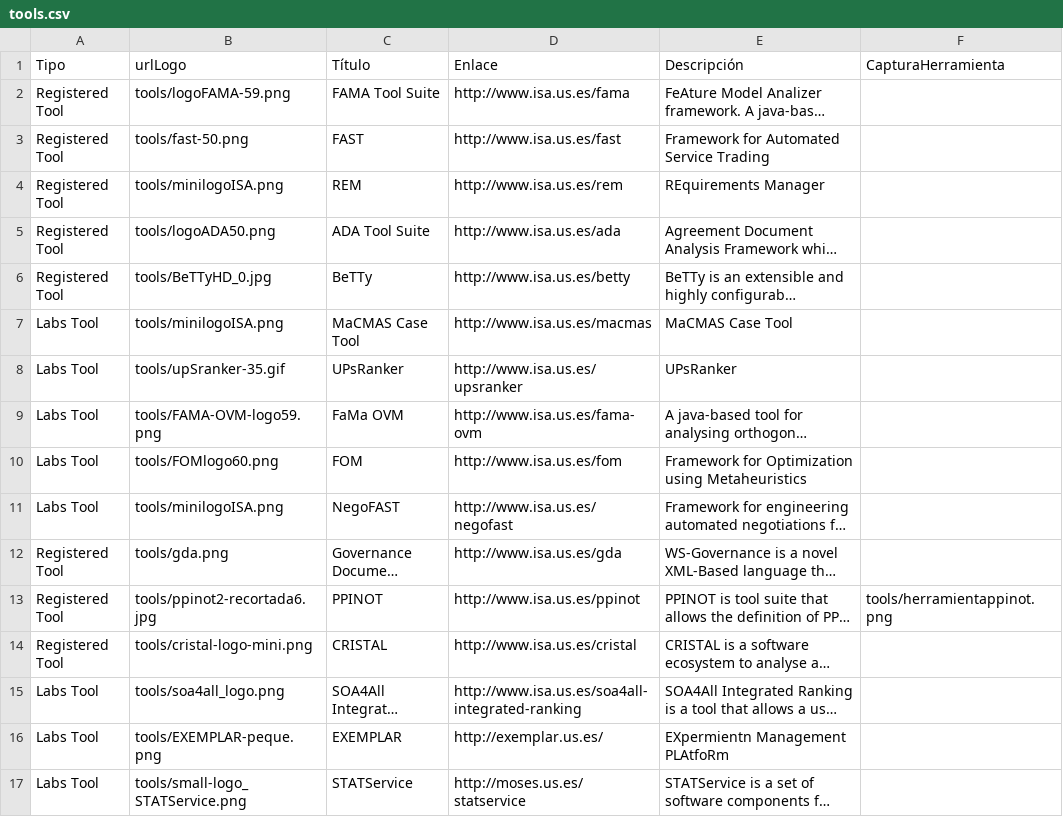
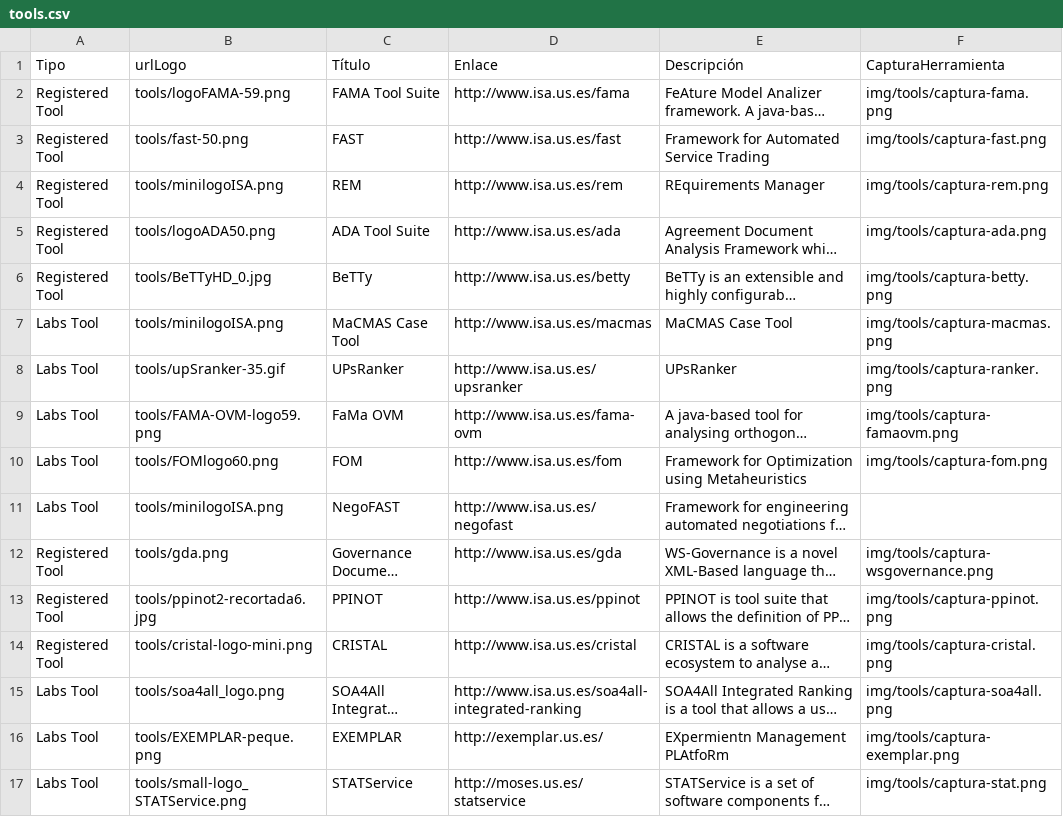
Before and after one commit to CristinaPerea/webisa, a CSV file: tools/tools.csv, drawn as a sheet; long unchanged cells end in …; the diff names each change by its address in the sheet, - before the commit and + after, or states it on an @@ line.

Commit message:
imagenes para slider herramientas y csv

```diff
--- a/tools/tools.csv
+++ b/tools/tools.csv
-F2 (CapturaHerramienta): (empty)
+F2 (CapturaHerramienta): img/tools/captura-fama.png
-F3 (CapturaHerramienta): (empty)
+F3 (CapturaHerramienta): img/tools/captura-fast.png
-F4 (CapturaHerramienta): (empty)
+F4 (CapturaHerramienta): img/tools/captura-rem.png
-F5 (CapturaHerramienta): (empty)
+F5 (CapturaHerramienta): img/tools/captura-ada.png
-F6 (CapturaHerramienta): (empty)
+F6 (CapturaHerramienta): img/tools/captura-betty.png
-F7 (CapturaHerramienta): (empty)
+F7 (CapturaHerramienta): img/tools/captura-macmas.png
-F8 (CapturaHerramienta): (empty)
+F8 (CapturaHerramienta): img/tools/captura-ranker.png
-F9 (CapturaHerramienta): (empty)
+F9 (CapturaHerramienta): img/tools/captura-famaovm.png
-F10 (CapturaHerramienta): (empty)
+F10 (CapturaHerramienta): img/tools/captura-fom.png
-F12 (CapturaHerramienta): (empty)
+F12 (CapturaHerramienta): img/tools/captura-wsgovernance.png
-F13 (CapturaHerramienta): tools/herramientappinot.png
+F13 (CapturaHerramienta): img/tools/captura-ppinot.png
-F14 (CapturaHerramienta): (empty)
+F14 (CapturaHerramienta): img/tools/captura-cristal.png
-F15 (CapturaHerramienta): (empty)
+F15 (CapturaHerramienta): img/tools/captura-soa4all.png
-F16 (CapturaHerramienta): (empty)
+F16 (CapturaHerramienta): img/tools/captura-exemplar.png
-F17 (CapturaHerramienta): (empty)
+F17 (CapturaHerramienta): img/tools/captura-stat.png
```
Also changed, not shown: 16 other files.
